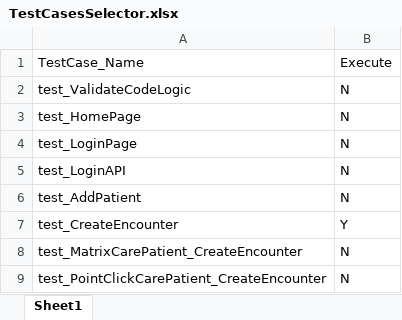
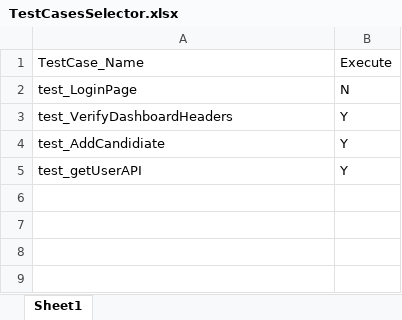
Before and after one commit to RushikantB/Freelance_Project, an Excel workbook: Resources/TestCasesSelector.xlsx, sheet Sheet1, drawn as a sheet; values as stored, in another font and other column widths than the file's, no borders; removed rows and columns are numbered as before the commit, all else as after; the diff names each change by its address in the sheet, - before the commit and + after, or states it on an @@ line.

```diff
--- a/Resources/TestCasesSelector.xlsx (sheet Sheet1)
+++ b/Resources/TestCasesSelector.xlsx (sheet Sheet1)
-row 2: test_ValidateCodeLogic | N
-row 3: test_HomePage | N
-row 5: test_LoginAPI | N
-row 6: test_AddPatient | N
+row 3: test_VerifyDashboardHeaders | Y
-A4: test_CreateEncounter
+A4: test_AddCandidiate
-row 8: test_MatrixCarePatient_CreateEncounter | N
-row 9: test_PointClickCarePatient_CreateEncounter | N
+row 5: test_getUserAPI | Y
```
Also changed, not shown: 31 other files.
